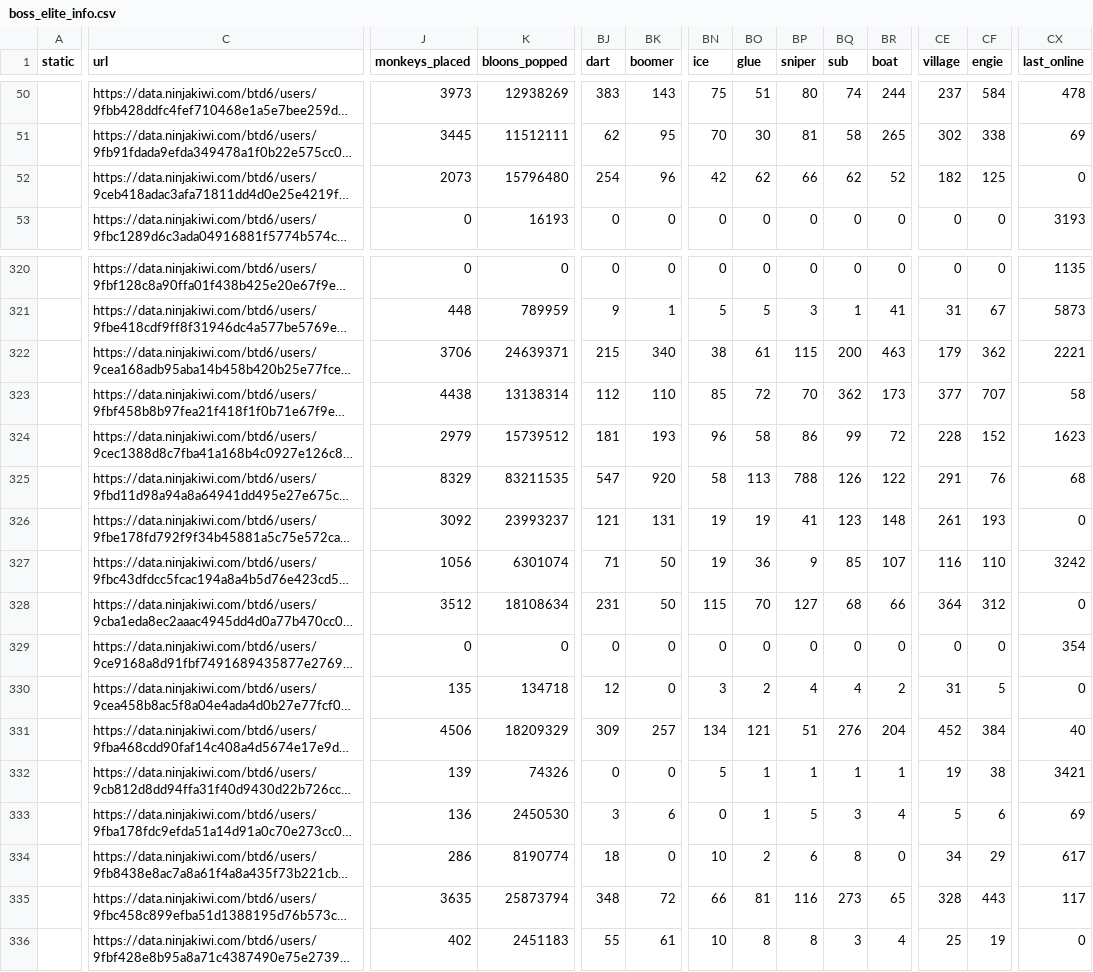
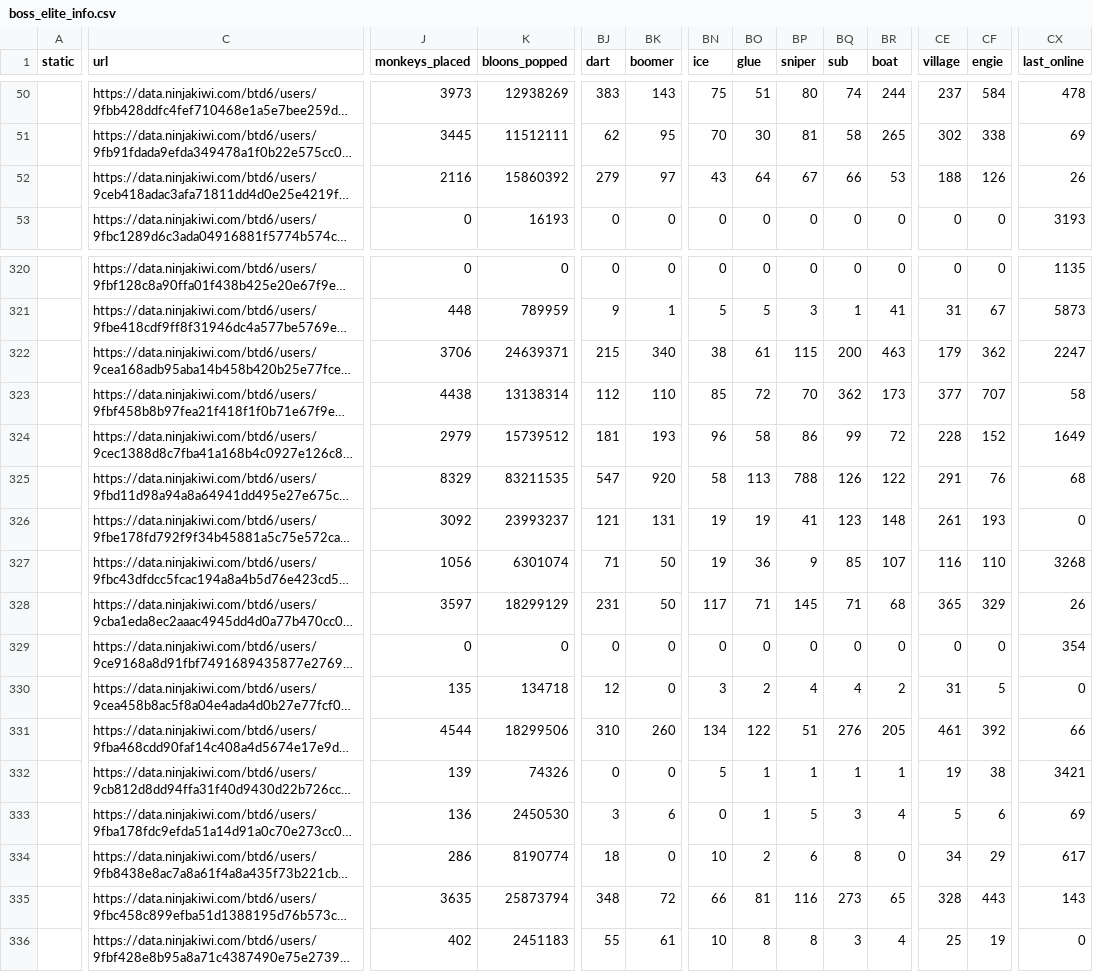
Before and after one commit to ducanup01/btd6boss, a CSV file: boss_elite_info.csv, drawn as a sheet; only a part is shown, gaps mark what is left out; long unchanged cells end in …; the diff covers the shown part only; the diff names each change by its address in the sheet, - before the commit and + after, or states it on an @@ line.

Commit message:
automatic updater

```diff
--- a/boss_elite_info.csv
+++ b/boss_elite_info.csv
-J52 (monkeys_placed): 2073
+J52 (monkeys_placed): 2116
-K52 (bloons_popped): 15796480
+K52 (bloons_popped): 15860392
-BJ52 (dart): 254
+BJ52 (dart): 279
-BK52 (boomer): 96
+BK52 (boomer): 97
-BN52 (ice): 42
+BN52 (ice): 43
-BO52 (glue): 62
+BO52 (glue): 64
-BP52 (sniper): 66
+BP52 (sniper): 67
-BQ52 (sub): 62
+BQ52 (sub): 66
-BR52 (boat): 52
+BR52 (boat): 53
-CE52 (village): 182
+CE52 (village): 188
-CF52 (engie): 125
+CF52 (engie): 126
-CX52 (last_online): 0
+CX52 (last_online): 26
-CX322 (last_online): 2221
+CX322 (last_online): 2247
-CX324 (last_online): 1623
+CX324 (last_online): 1649
-CX327 (last_online): 3242
+CX327 (last_online): 3268
-J328 (monkeys_placed): 3512
+J328 (monkeys_placed): 3597
-K328 (bloons_popped): 18108634
+K328 (bloons_popped): 18299129
-BN328 (ice): 115
+BN328 (ice): 117
-BO328 (glue): 70
+BO328 (glue): 71
-BP328 (sniper): 127
+BP328 (sniper): 145
-BQ328 (sub): 68
+BQ328 (sub): 71
-BR328 (boat): 66
+BR328 (boat): 68
-CE328 (village): 364
+CE328 (village): 365
-CF328 (engie): 312
+CF328 (engie): 329
-CX328 (last_online): 0
+CX328 (last_online): 26
-J331 (monkeys_placed): 4506
+J331 (monkeys_placed): 4544
-K331 (bloons_popped): 18209329
+K331 (bloons_popped): 18299506
-BJ331 (dart): 309
+BJ331 (dart): 310
-BK331 (boomer): 257
+BK331 (boomer): 260
-BO331 (glue): 121
+BO331 (glue): 122
-BR331 (boat): 204
+BR331 (boat): 205
-CE331 (village): 452
+CE331 (village): 461
-CF331 (engie): 384
+CF331 (engie): 392
-CX331 (last_online): 40
+CX331 (last_online): 66
-CX335 (last_online): 117
+CX335 (last_online): 143
```
Also changed, not shown: 42 edited cells elsewhere in this file, boss_info.csv.
